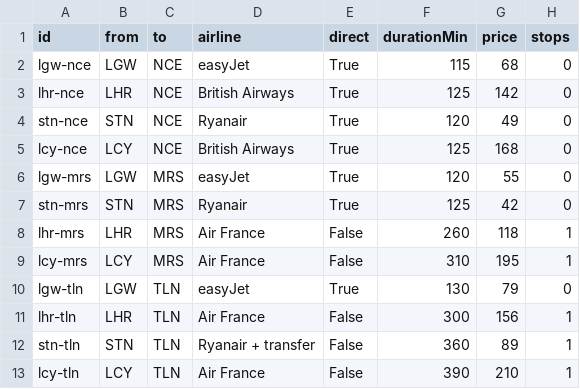
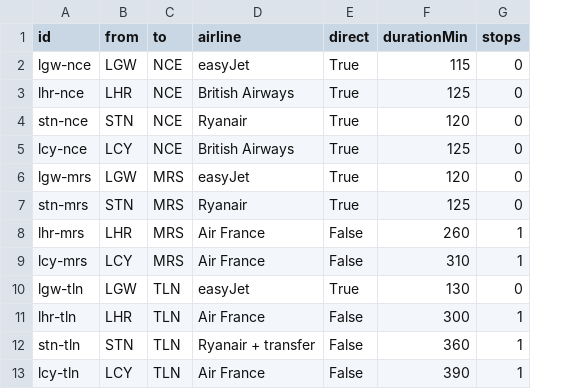
Before and after one commit to charlesknew-alt/villa-famille, a CSV file: data/csv/fares.csv, drawn as a sheet; the diff names each change by its address in the sheet, - before the commit and + after, or states it on an @@ line.

```diff
--- a/data/csv/fares.csv
+++ b/data/csv/fares.csv
-column G (price), rows 2-13: 68 | 142 | 49 | 168 | 55 | 42 | 118 | 195 | 79 | 156 | 89 | 210
```
Also changed, not shown: data/csv/contacts.csv, data/csv/inventory.csv, 13 other files.
